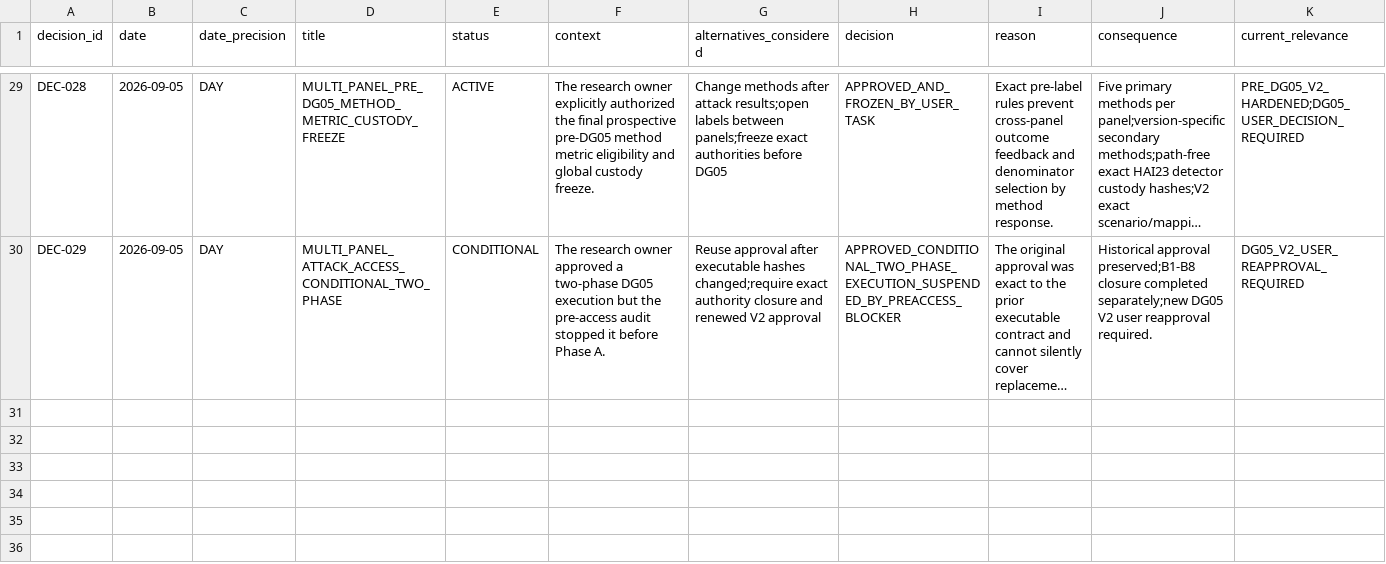
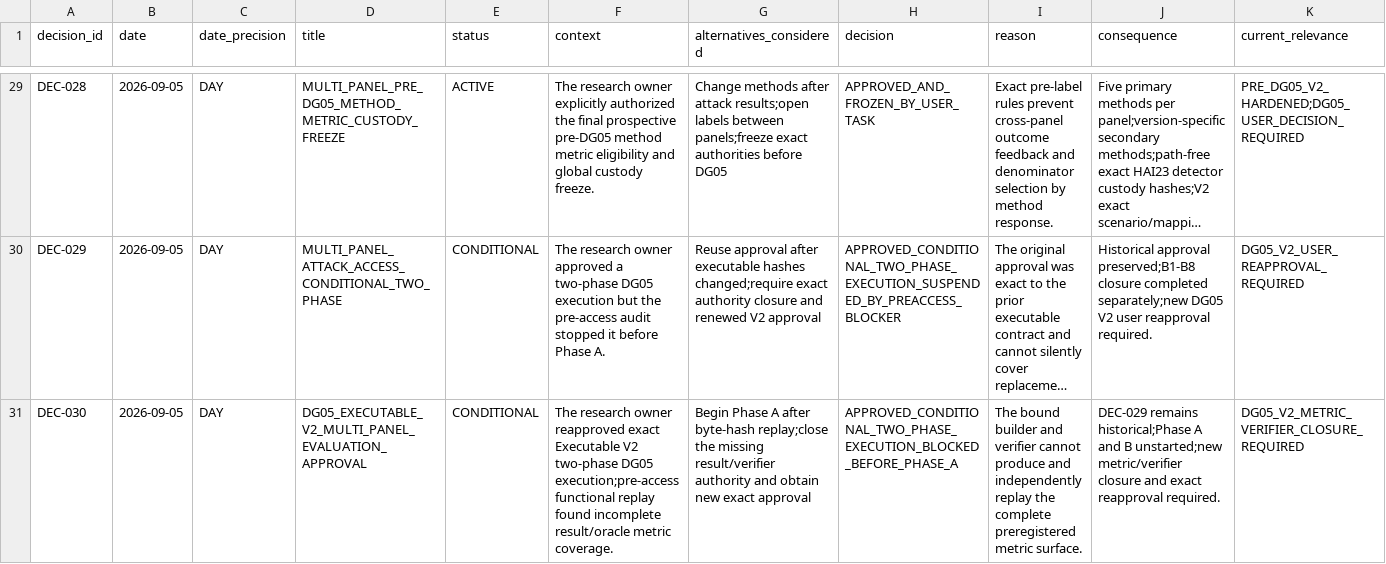
Before and after one commit to Hyuneey/paper_v_20260625, a CSV file: research_control_center/registry/decisions.csv, drawn as a sheet; only a part is shown, gaps mark what is left out; long unchanged cells end in …; rows hold the shown columns only; the diff names each change by its address in the sheet, - before the commit and + after, or states it on an @@ line.

Commit message:
Record DG05 V2 pre-access authority blocker

```diff
--- a/research_control_center/registry/decisions.csv
+++ b/research_control_center/registry/decisions.csv
+row 31: DEC-030 | 2026-09-05 | DAY | DG05_EXECUTABLE_V2_MULTI_PANEL_EVALUATION_APPROVAL | CONDITIONAL | The research owner reapproved exact Executable V2 two-phase DG05 execution;pre-access functional replay found incomplete result/oracle metric coverage. | Begin Phase A after byte-hash replay;close the missing result/verifier authority and obtain new exact approval | APPROVED_CONDITIONAL_TWO_PHASE_EXECUTION_BLOCKED_BEFORE_PHASE_A | The bound builder and verifier cannot produce and independently replay the complete preregistered metric surface. | DEC-029 remains historical;Phase A and B unstarted;new metric/verifier closure and exact reapproval required. | DG05_V2_METRIC_VERIFIER_CLOSURE_REQUIRED
```
Also changed, not shown: research_control_center/registry/timeline.csv, 11 other files.
